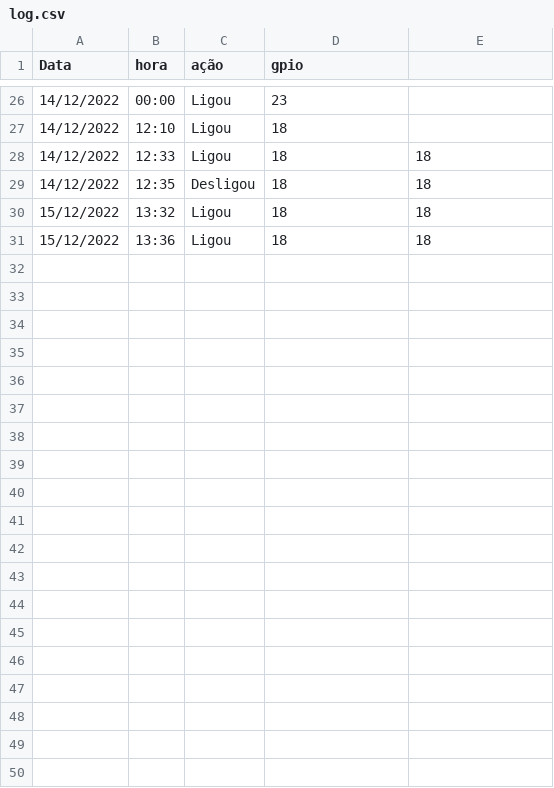
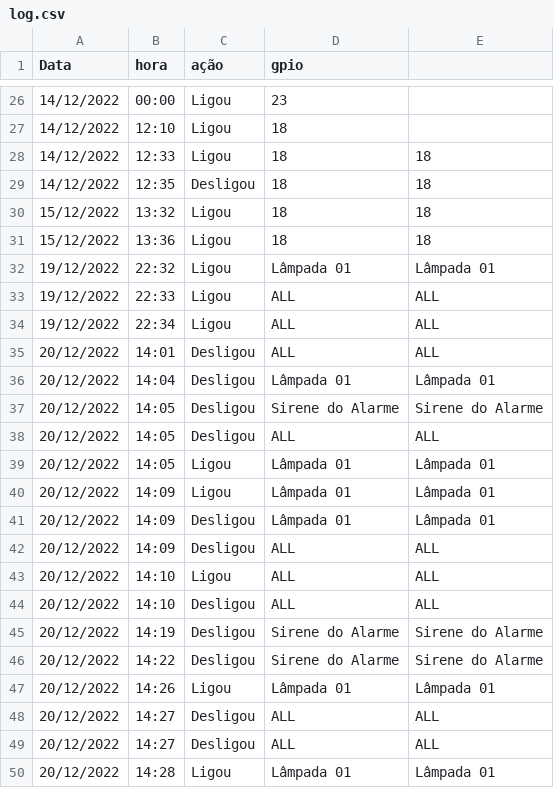
Before and after one commit to Luan-Cavalcante/Trabalho1-FSE, a CSV file: servidor_central/log.csv, drawn as a sheet; only a part is shown, gaps mark what is left out; the diff covers the shown part only.

```diff
--- a/servidor_central/log.csv
+++ b/servidor_central/log.csv
@@ -31 +31,20 @@ Data,hora,ação,gpio
 15/12/2022, 13:36,Ligou,18,18
+19/12/2022, 22:32,Ligou,Lâmpada 01,Lâmpada 01
+19/12/2022, 22:33,Ligou,ALL,ALL
+19/12/2022, 22:34,Ligou,ALL,ALL
+20/12/2022, 14:01,Desligou,ALL,ALL
+20/12/2022, 14:04,Desligou,Lâmpada 01,Lâmpada 01
+20/12/2022, 14:05,Desligou,Sirene do Alarme,Sirene do Alarme
+20/12/2022, 14:05,Desligou,ALL,ALL
+20/12/2022, 14:05,Ligou,Lâmpada 01,Lâmpada 01
+20/12/2022, 14:09,Ligou,Lâmpada 01,Lâmpada 01
+20/12/2022, 14:09,Desligou,Lâmpada 01,Lâmpada 01
+20/12/2022, 14:09,Desligou,ALL,ALL
+20/12/2022, 14:10,Ligou,ALL,ALL
+20/12/2022, 14:10,Desligou,ALL,ALL
+20/12/2022, 14:19,Desligou,Sirene do Alarme,Sirene do Alarme
+20/12/2022, 14:22,Desligou,Sirene do Alarme,Sirene do Alarme
+20/12/2022, 14:26,Ligou,Lâmpada 01,Lâmpada 01
+20/12/2022, 14:27,Desligou,ALL,ALL
+20/12/2022, 14:27,Desligou,ALL,ALL
+20/12/2022, 14:28,Ligou,Lâmpada 01,Lâmpada 01
```
Also changed, not shown: 13 added rows elsewhere in this file, 8 other files.
